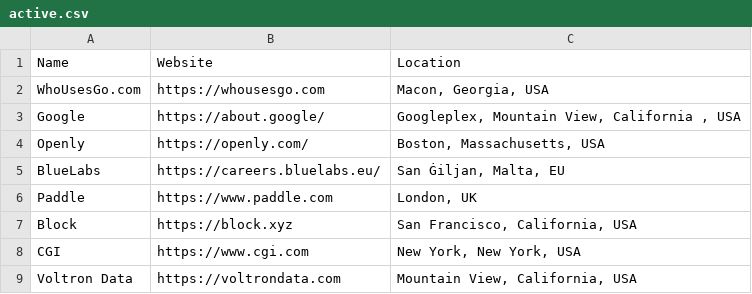
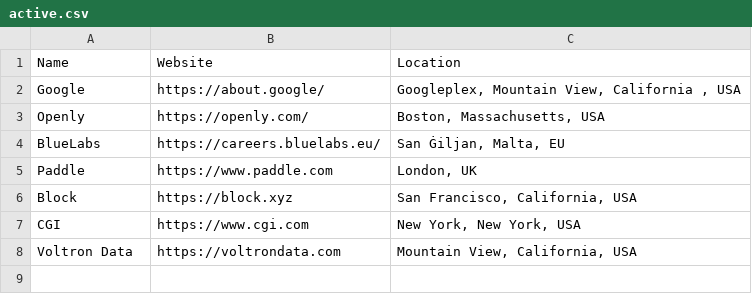
Before and after one commit to jessehorne/whousesgo.com, a CSV file: companies/active.csv, drawn as a sheet.

Commit message:
updated index and removed whousesgo since im not a company

```diff
--- a/companies/active.csv
+++ b/companies/active.csv
@@ -1,3 +1,2 @@
 Name|Website|Location
-WhoUsesGo.com|https://whousesgo.com|Macon, Georgia, USA
 Google|https://about.google/|Googleplex, Mountain View, California , USA
```
Also changed, not shown: 2 other files.
